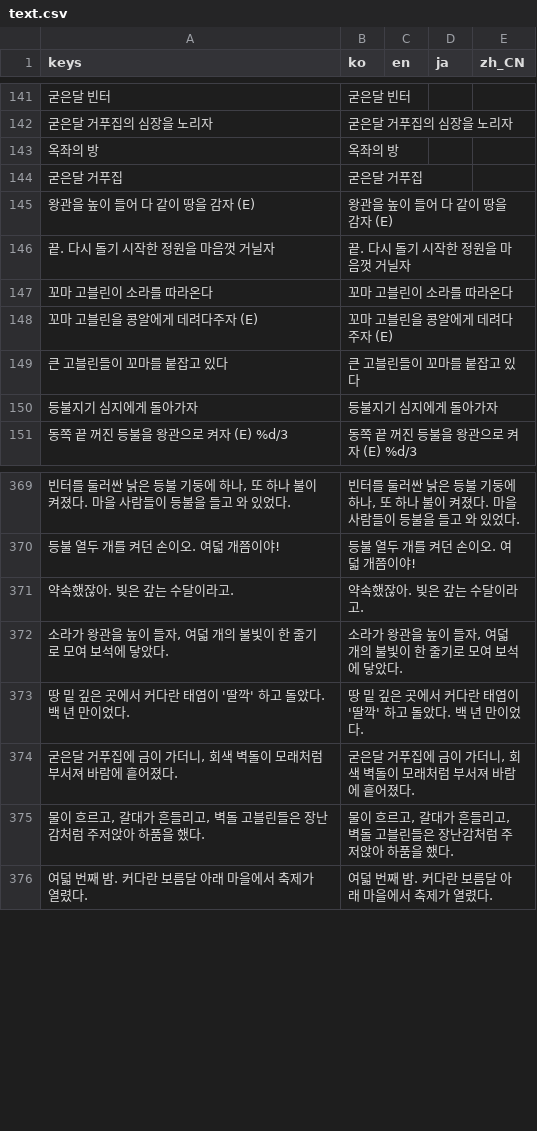
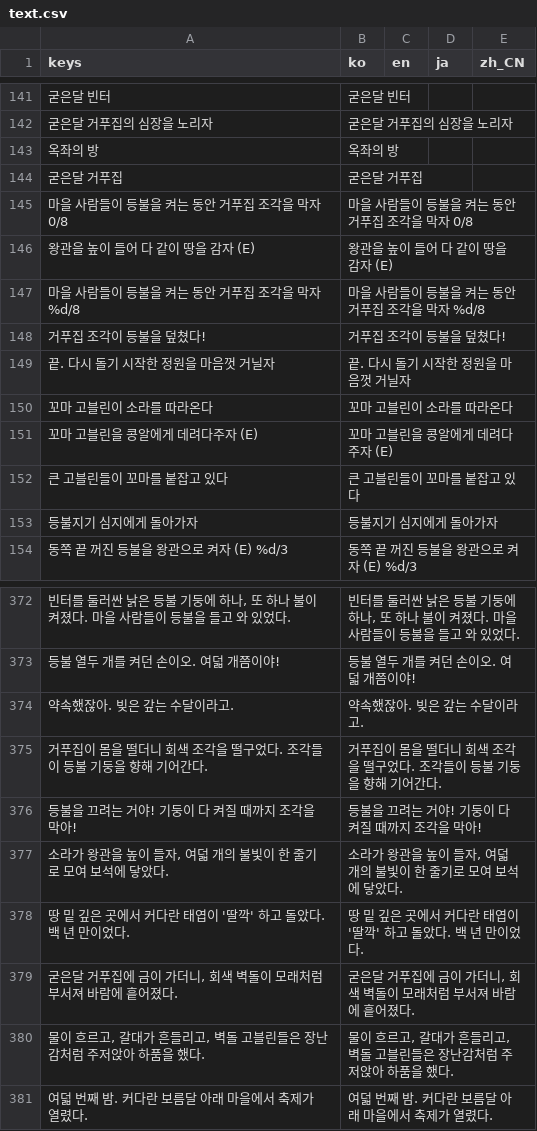
Before and after one commit to destory1984/oddity-of-the-wilds, a CSV file: godot/i18n/text.csv, drawn as a sheet; only a part is shown, gaps mark what is left out; the diff names each change by its address in the sheet, - before the commit and + after, or states it on an @@ line.

```diff
--- a/godot/i18n/text.csv
+++ b/godot/i18n/text.csv
+row 145: 마을 사람들이 등불을 켜는 동안 거푸집 조각을 막자 0/8 | 마을 사람들이 등불을 켜는 동안 거푸집 조각을 막자 0/8
+row 147: 마을 사람들이 등불을 켜는 동안 거푸집 조각을 막자 %d/8 | 마을 사람들이 등불을 켜는 동안 거푸집 조각을 막자 %d/8
+row 148: 거푸집 조각이 등불을 덮쳤다! | 거푸집 조각이 등불을 덮쳤다!
+row 375: 거푸집이 몸을 떨더니 회색 조각을 떨구었다. 조각들이 등불 기둥을 향해 기어간다. | 거푸집이 몸을 떨더니 회색 조각을 떨구었다. 조각들이 등불 기둥을 향해 기어간다.
+row 376: 등불을 끄려는 거야! 기둥이 다 켜질 때까지 조각을 막아! | 등불을 끄려는 거야! 기둥이 다 켜질 때까지 조각을 막아!
```
Also changed, not shown: 6 other files.
